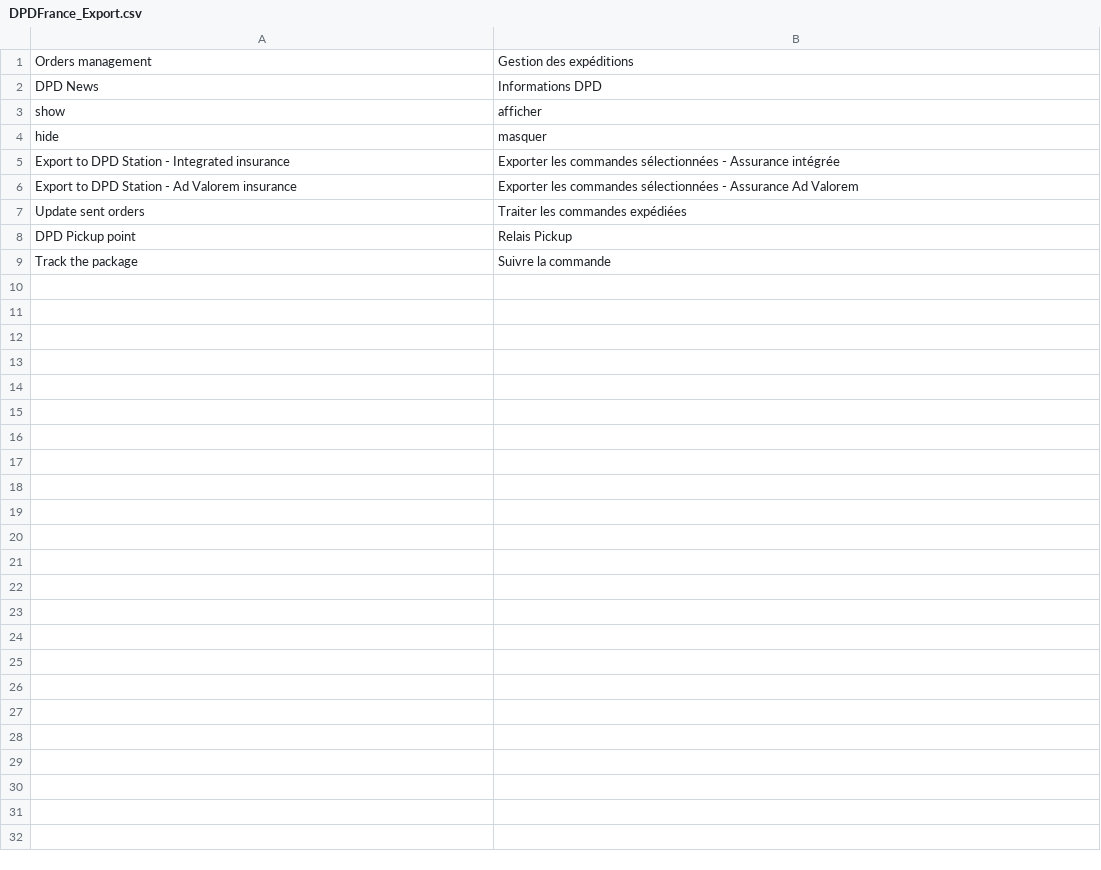
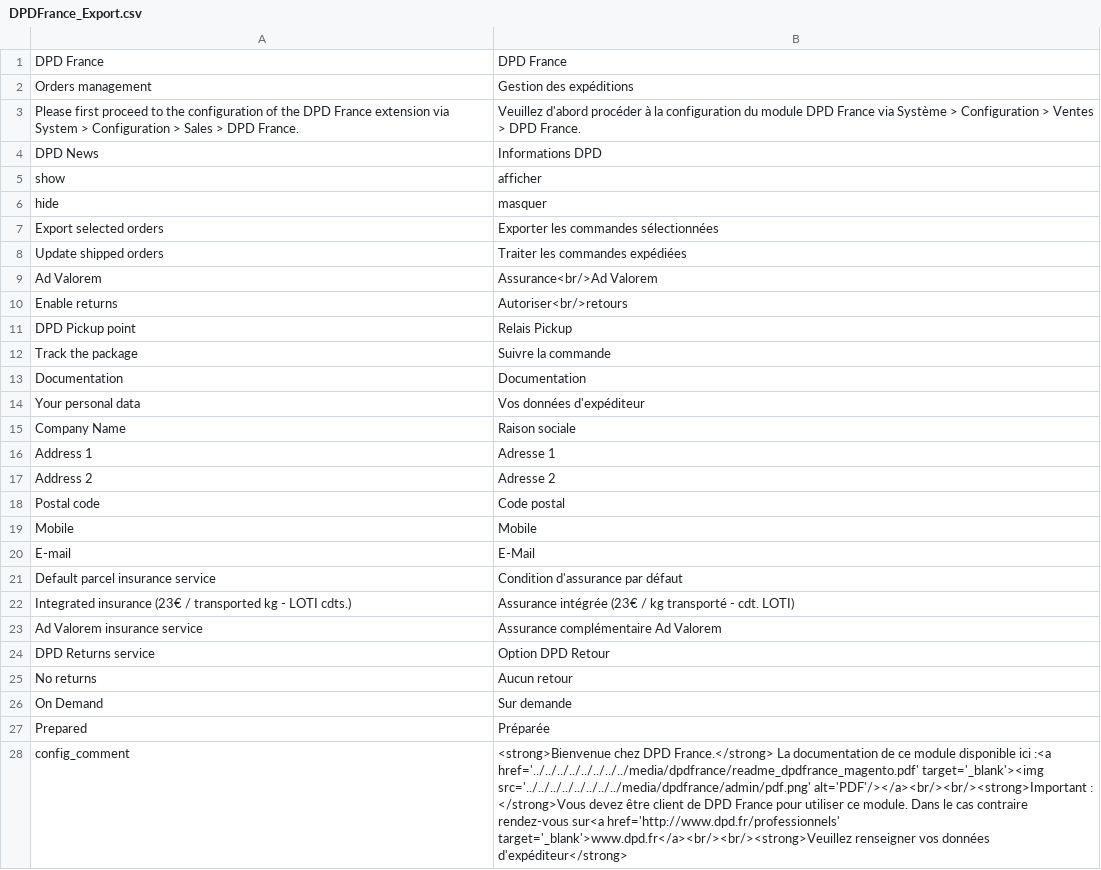
Before and after one commit to OpenMageModuleFostering/dpdfrance_shipping, a CSV file: app/locale/fr_FR/DPDFrance_Export.csv, drawn as a sheet.

```diff
--- a/app/locale/fr_FR/DPDFrance_Export.csv
+++ b/app/locale/fr_FR/DPDFrance_Export.csv
@@ -1,2 +1,4 @@
+"DPD France","DPD France"
 "Orders management","Gestion des expéditions"
+"Please first proceed to the configuration of the DPD France extension via System > Configuration > Sales > DPD France.","Veuillez d'abord procéder à la configuration du module DPD France via Système > Configuration > Ventes > DPD France. "
 "DPD News","Informations DPD"
@@ -4,6 +6,23 @@
 "hide","masquer"
-"Export to DPD Station - Integrated insurance","Exporter les commandes sélectionnées - Assurance intégrée"
-"Export to DPD Station - Ad Valorem insurance","Exporter les commandes sélectionnées - Assurance Ad Valorem"
-"Update sent orders","Traiter les commandes expédiées"
+"Export selected orders","Exporter les commandes sélectionnées"
+"Update shipped orders","Traiter les commandes expédiées"
+"Ad Valorem","Assurance<br/>Ad Valorem"
+"Enable returns","Autoriser<br/>retours"
 "DPD Pickup point","Relais Pickup"
 "Track the package","Suivre la commande"
+"Documentation","Documentation"
+"Your personal data","Vos données d'expéditeur"
+"Company Name","Raison sociale"
+"Address 1","Adresse 1"
+"Address 2","Adresse 2"
+"Postal code","Code postal"
+"Mobile","Mobile"
+"E-mail","E-Mail"
+"Default parcel insurance service","Condition d'assurance par défaut"
+"Integrated insurance (23€ / transported kg - LOTI cdts.)","Assurance intégrée (23€ / kg transporté - cdt. LOTI)"
+"Ad Valorem insurance service","Assurance complémentaire Ad Valorem"
+"DPD Returns service","Option DPD Retour"
+"No returns","Aucun retour"
+"On Demand","Sur demande"
+"Prepared","Préparée"
+"config_comment","<strong>Bienvenue chez DPD France.</strong> La documentation de ce module disponible ici :<a href='../../../../../../../../media/dpdfrance/readme_dpdfrance_magento.pdf' target='_blank'><img src='../../../../../../../../media/dpdfrance/admin/pdf.png' alt='PDF'/></a><br/><br/><strong>Important : </strong>Vous devez être client de DPD France pour utiliser ce module. Dans le cas contraire rendez-vous sur<a href='http://www.dpd.fr/professionnels' target='_blank'>www.dpd.fr</a><br/><br/><strong>Veuillez renseigner vos données d'expéditeur</strong>"
```
Also changed, not shown: app/locale/en_US/DPDFrance_Export.csv, app/locale/en_US/DPDFrance_Predict.csv, 53 other files.
